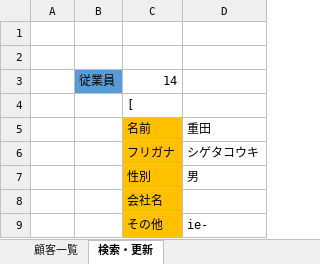
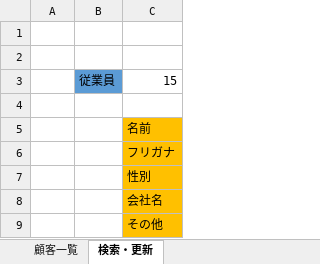
Before and after one commit to kouki1311/VBAcustomer, an Excel workbook: Book1.xlsm, sheet 検索・更新, drawn as a sheet; values as stored, in another font and other column widths than the file's, no borders; charts and pictures not drawn; 1 other sheet too large or unreadable and not compared; the diff names each change by its address in the sheet, - before the commit and + after, or states it on an @@ line.

Commit message:
表位置の調整

```diff
--- a/Book1.xlsm (sheet 検索・更新)
+++ b/Book1.xlsm (sheet 検索・更新)
-column D, rows 5-9: 重田 | シゲタコウキ | 男 |  | ie-
-C3: 14
+C3: 15
-C4: [
+C4: (empty)
```
